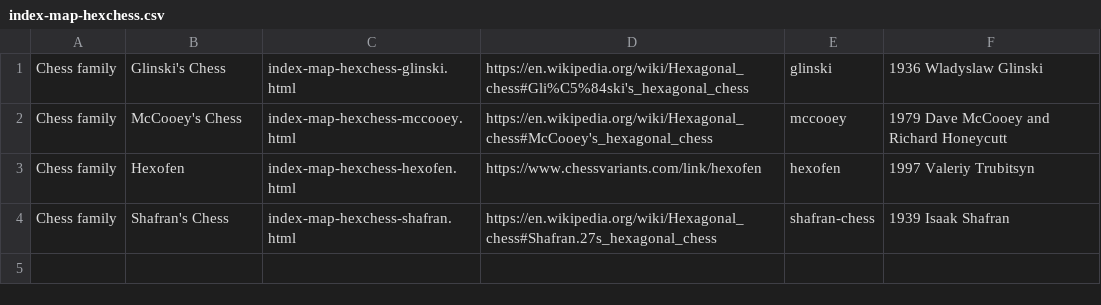
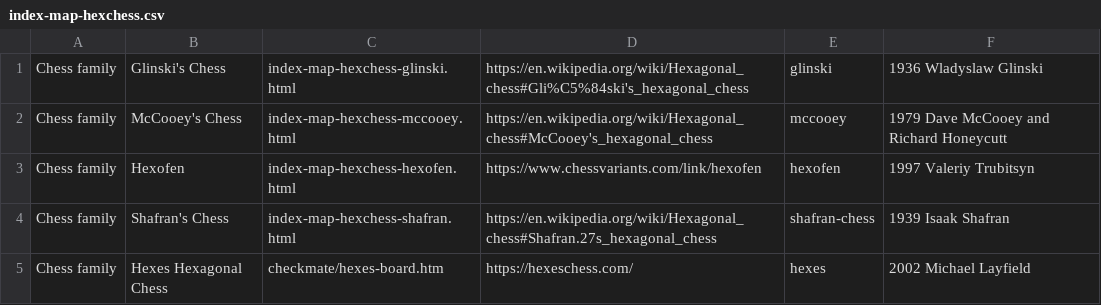
Before and after one commit to DagazProject/DagazProject.github.io, a CSV file: index-map-hexchess.csv, drawn as a sheet; the diff names each change by its address in the sheet, - before the commit and + after, or states it on an @@ line.

Commit message:
Hexes (invariant)

```diff
--- a/index-map-hexchess.csv
+++ b/index-map-hexchess.csv
+row 5: Chess family | Hexes Hexagonal Chess | checkmate/hexes-board.htm | https://hexeschess.com/ | hexes | 2002 Michael Layfield
```
Also changed, not shown: 12 other files.
